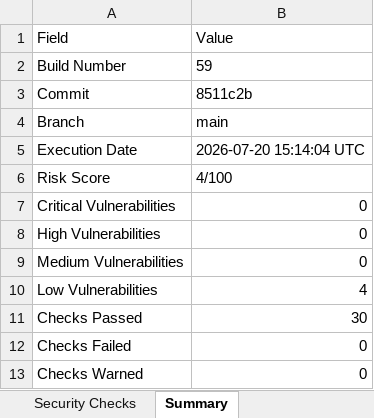
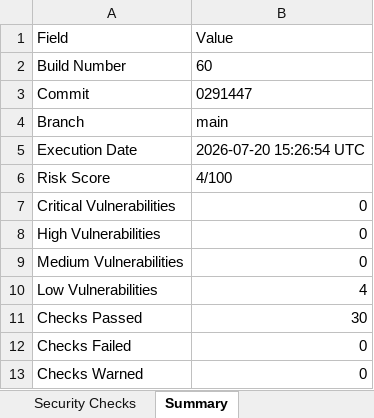
Before and after one commit to Dinesh-2005d/Smart_Admission, an Excel workbook: reports/security/Security_Review_Report.xlsx, sheet Summary, drawn as a sheet; values as stored, in another font and other column widths than the file's, no borders; the diff names each change by its address in the sheet, - before the commit and + after, or states it on an @@ line.

```diff
--- a/reports/security/Security_Review_Report.xlsx (sheet Summary)
+++ b/reports/security/Security_Review_Report.xlsx (sheet Summary)
-B2 (Value): 59
+B2 (Value): 60
-B3 (Value): 8511c2b
+B3 (Value): 0291447
-B5 (Value): 2026-07-20 15:14:04 UTC
+B5 (Value): 2026-07-20 15:26:54 UTC
```
Also changed, not shown: reports/appium/Excel/Automation_Test_Report.xlsx, reports/backend/Excel/Automation_Test_Report.xlsx, 26 other files.
